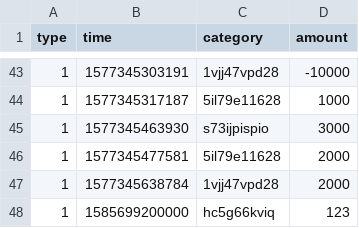
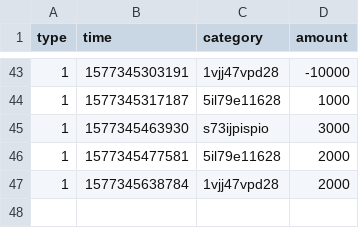
Before and after one commit to ZZholiday/cashbook, a CSV file: back-end/bill.csv, drawn as a sheet; only a part is shown, gaps mark what is left out; the diff names each change by its address in the sheet, - before the commit and + after, or states it on an @@ line.

Commit message:
feat(*):csv文件还原

```diff
--- a/back-end/bill.csv
+++ b/back-end/bill.csv
-row 48: 1 | 1585699200000 | hc5g66kviq | 123
```
